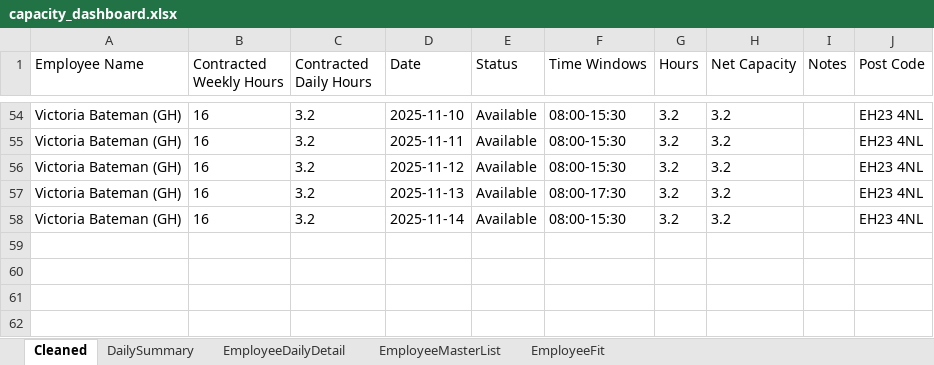
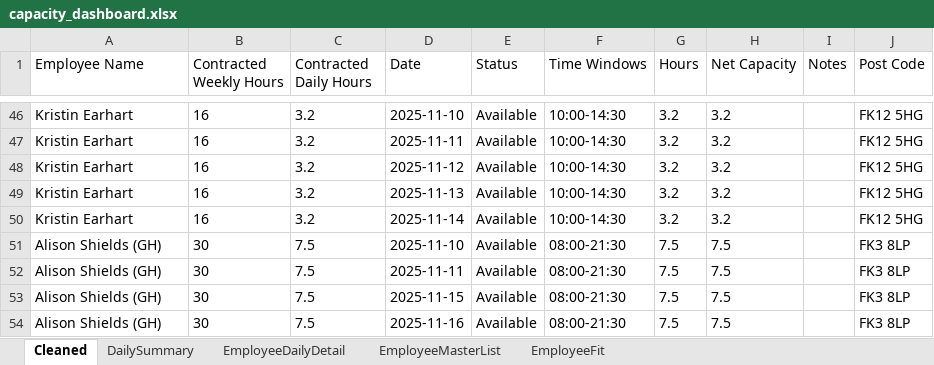
Before and after one commit to Mustansar-tech/CareCapacity, an Excel workbook: capacity_dashboard.xlsx, sheet Cleaned, drawn as a sheet; only a part is shown, gaps mark what is left out; values as stored, in another font and other column widths than the file's, no borders; addresses are those after the commit; the diff covers the shown part only; the diff names each change by its address in the sheet, - before the commit and + after, or states it on an @@ line.

```diff
--- a/capacity_dashboard.xlsx (sheet Cleaned)
+++ b/capacity_dashboard.xlsx (sheet Cleaned)
-A46:A50 (Employee Name): Victoria Bateman (GH)
+A46:A50 (Employee Name): Kristin Earhart
-F46:F48 (Time Windows): 08:00-15:30
+F46:F48 (Time Windows): 10:00-14:30
-J46:J50 (Post Code): EH23 4NL
+J46:J50 (Post Code): FK12 5HG
-F49 (Time Windows): 08:00-17:30
+F49 (Time Windows): 10:00-14:30
-F50 (Time Windows): 08:00-15:30
+F50 (Time Windows): 10:00-14:30
+row 51: Alison Shields (GH) | 30 | 7.5 | 2025-11-10 | Available | 08:00-21:30 | 7.5 | 7.5 |  | FK3 8LP
+row 52: Alison Shields (GH) | 30 | 7.5 | 2025-11-11 | Available | 08:00-21:30 | 7.5 | 7.5 |  | FK3 8LP
+row 53: Alison Shields (GH) | 30 | 7.5 | 2025-11-15 | Available | 08:00-21:30 | 7.5 | 7.5 |  | FK3 8LP
+row 54: Alison Shields (GH) | 30 | 7.5 | 2025-11-16 | Available | 08:00-21:30 | 7.5 | 7.5 |  | FK3 8LP
```
Also changed, not shown: 40 added rows, 48 removed rows and 16 edited cells elsewhere in this sheet, sheet EmployeeDailyDetail, sheet EmployeeMasterList, sheet DailySummary, 1 other file.
